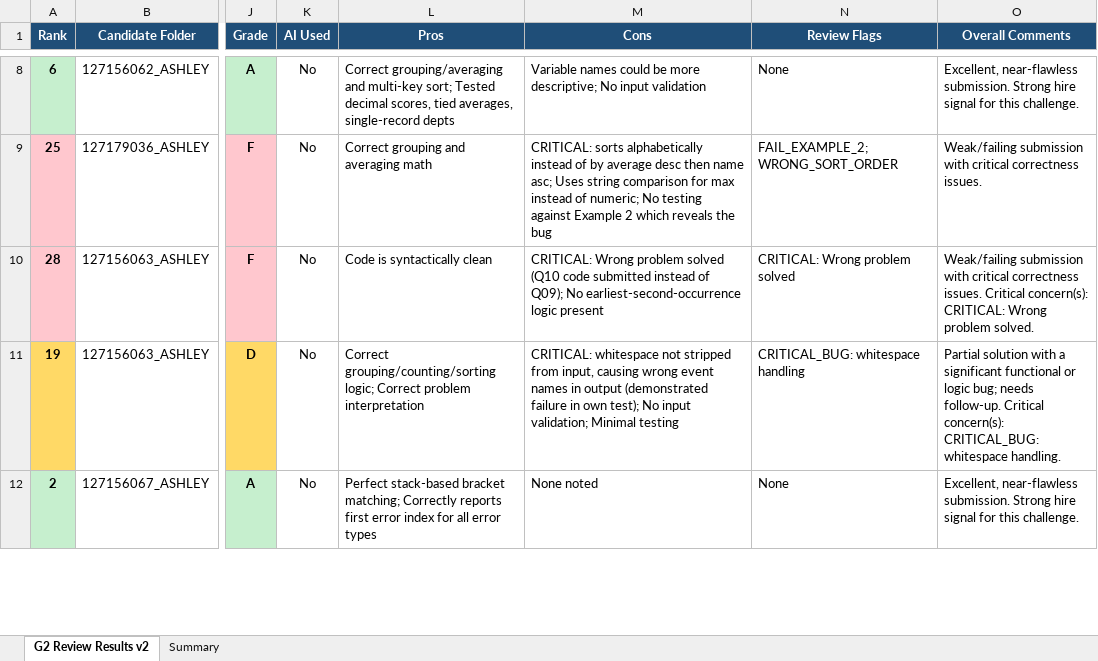
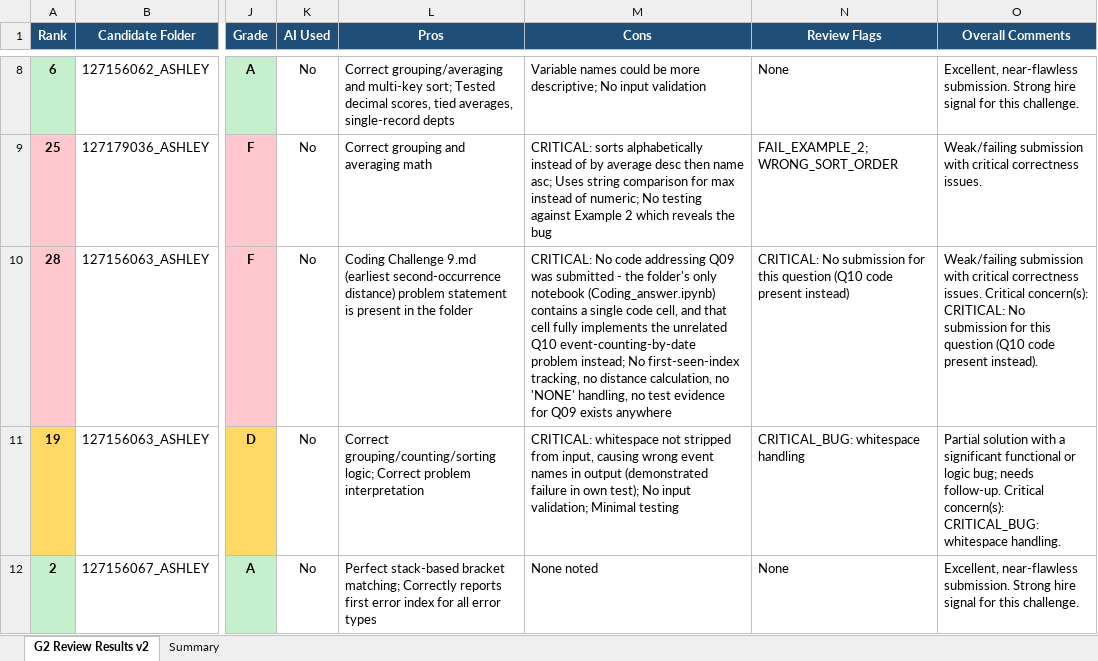
Before and after one commit to nputhiyavan-ashley/Sasthra-Coding-Results, an Excel workbook: G2_Coding_Challenge_Review_Results_v2.xlsx, sheet G2 Review Results v2, drawn as a sheet; only a part is shown, gaps mark what is left out; values as stored, in another font and other column widths than the file's, no borders; the diff names each change by its address in the sheet, - before the commit and + after, or states it on an @@ line.

```diff
--- a/G2_Coding_Challenge_Review_Results_v2.xlsx (sheet G2 Review Results v2)
+++ b/G2_Coding_Challenge_Review_Results_v2.xlsx (sheet G2 Review Results v2)
-L10 (Pros): Code is syntactically clean
+L10 (Pros): Coding Challenge 9.md (earliest second-occurrence distance) problem statement is present in the folder
-M10 (Cons): CRITICAL: Wrong problem solved (Q10 code submitted instead of Q09); No earliest-second-occurrence logic present
+M10 (Cons): CRITICAL: No code addressing Q09 was submitted - the folder's only notebook (Coding_answer.ipynb) contains a single code cell, and that cell fully implements the unrelated Q10 event-counting-by-date problem instead; No first-seen-index tracking, no distance calculation, no 'NONE' handling, no test evidence for Q09 exists anywhere
-N10 (Review Flags): CRITICAL: Wrong problem solved
+N10 (Review Flags): CRITICAL: No submission for this question (Q10 code present instead)
-O10 (Overall Comments): …concern(s): CRITICAL: Wrong problem solved.
+O10 (Overall Comments): …concern(s): CRITICAL: No submission for this question (Q10 code present instead).
```
Also changed, not shown: G2_Coding_Challenge_Review_Results.xlsx, 1 other file.
